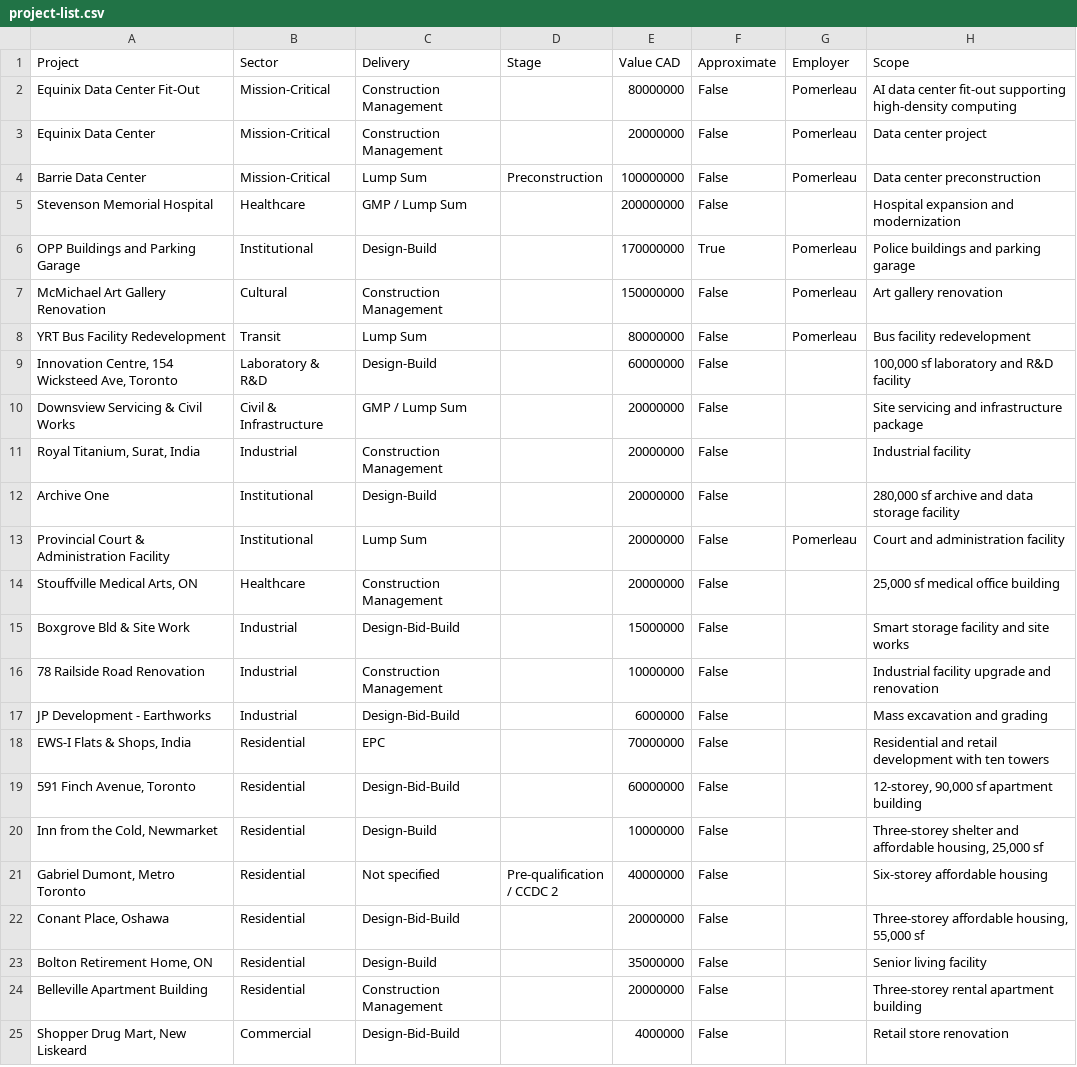
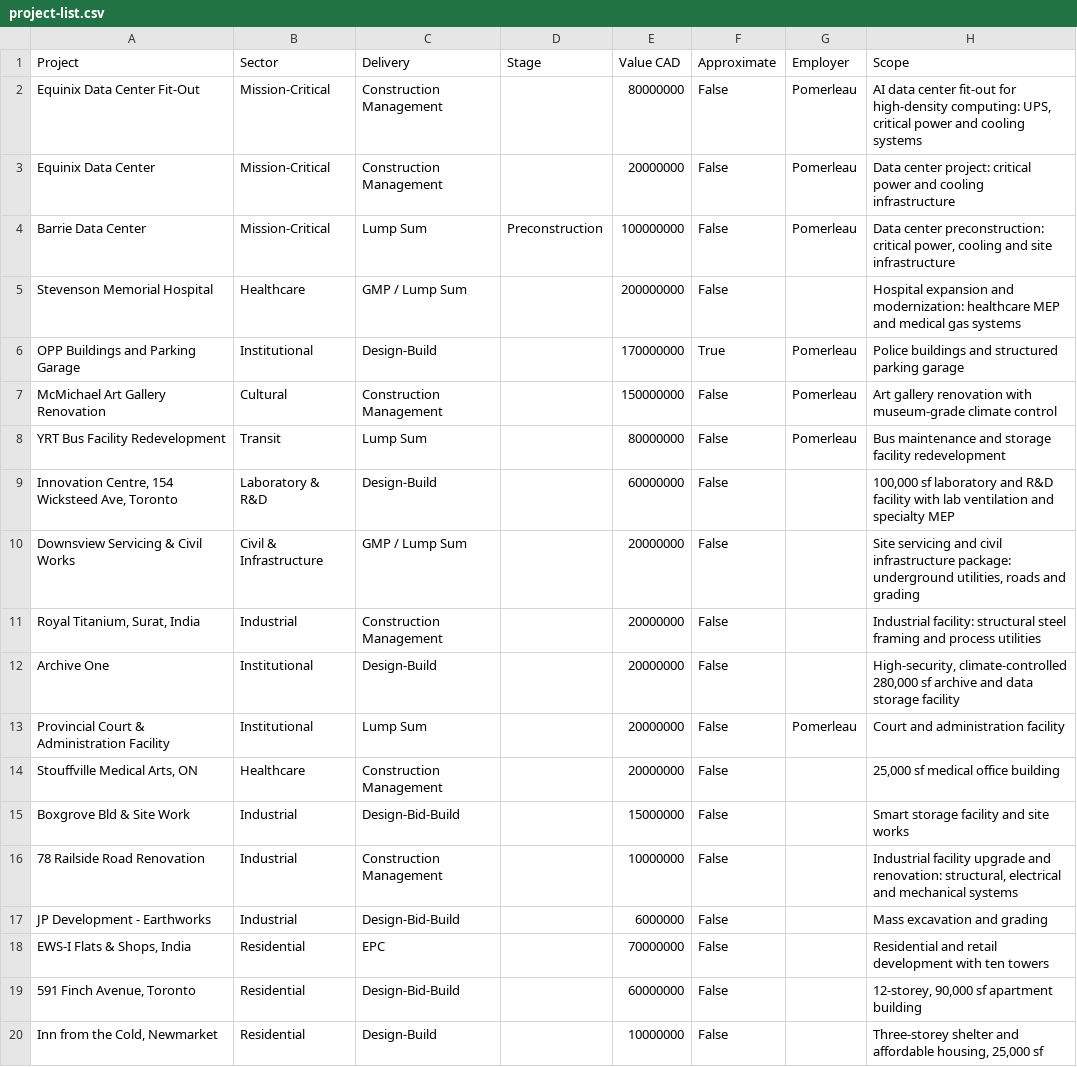
Before and after one commit to avibhadiyadra-netizen/portfolio, a CSV file: assets/project-list.csv, drawn as a sheet; only a part is shown; the shorter side is filled out with more unchanged rows.

```diff
--- a/assets/project-list.csv
+++ b/assets/project-list.csv
@@ -1,13 +1,13 @@
 Project,Sector,Delivery,Stage,Value CAD,Approximate,Employer,Scope
-Equinix Data Center Fit-Out,Mission-Critical,Construction Management,,80000000,False,Pomerleau,AI data center fit-out supporting high-density computing
-Equinix Data Center,Mission-Critical,Construction Management,,20000000,False,Pomerleau,Data center project
-Barrie Data Center,Mission-Critical,Lump Sum,Preconstruction,100000000,False,Pomerleau,Data center preconstruction
-Stevenson Memorial Hospital,Healthcare,GMP / Lump Sum,,200000000,False,,Hospital expansion and modernization
-OPP Buildings and Parking Garage,Institutional,Design-Build,,170000000,True,Pomerleau,Police buildings and parking garage
-McMichael Art Gallery Renovation,Cultural,Construction Management,,150000000,False,Pomerleau,Art gallery renovation
-YRT Bus Facility Redevelopment,Transit,Lump Sum,,80000000,False,Pomerleau,Bus facility redevelopment
-"Innovation Centre, 154 Wicksteed Ave, Toronto",Laboratory & R&D,Design-Build,,60000000,False,,"100,000 sf laboratory and R&D facility"
-Downsview Servicing & Civil Works,Civil & Infrastructure,GMP / Lump Sum,,20000000,False,,Site servicing and infrastructure package
-"Royal Titanium, Surat, India",Industrial,Construction Management,,20000000,False,,Industrial facility
-Archive One,Institutional,Design-Build,,20000000,False,,"280,000 sf archive and data storage facility"
+Equinix Data Center Fit-Out,Mission-Critical,Construction Management,,80000000,False,Pomerleau,"AI data center fit-out for high-density computing: UPS, critical power and cooling systems"
+Equinix Data Center,Mission-Critical,Construction Management,,20000000,False,Pomerleau,Data center project: critical power and cooling infrastructure
+Barrie Data Center,Mission-Critical,Lump Sum,Preconstruction,100000000,False,Pomerleau,"Data center preconstruction: critical power, cooling and site infrastructure"
+Stevenson Memorial Hospital,Healthcare,GMP / Lump Sum,,200000000,False,,Hospital expansion and modernization: healthcare MEP and medical gas systems
+OPP Buildings and Parking Garage,Institutional,Design-Build,,170000000,True,Pomerleau,Police buildings and structured parking garage
+McMichael Art Gallery Renovation,Cultural,Construction Management,,150000000,False,Pomerleau,Art gallery renovation with museum-grade climate control
+YRT Bus Facility Redevelopment,Transit,Lump Sum,,80000000,False,Pomerleau,Bus maintenance and storage facility redevelopment
+"Innovation Centre, 154 Wicksteed Ave, Toronto",Laboratory & R&D,Design-Build,,60000000,False,,"100,000 sf laboratory and R&D facility with lab ventilation and specialty MEP"
+Downsview Servicing & Civil Works,Civil & Infrastructure,GMP / Lump Sum,,20000000,False,,"Site servicing and civil infrastructure package: underground utilities, roads and grading"
+"Royal Titanium, Surat, India",Industrial,Construction Management,,20000000,False,,Industrial facility: structural steel framing and process utilities
+Archive One,Institutional,Design-Build,,20000000,False,,"High-security, climate-controlled 280,000 sf archive and data storage facility"
 Provincial Court & Administration Facility,Institutional,Lump Sum,,20000000,False,Pomerleau,Court and administration facility
@@ -15,3 +15,3 @@ Provincial Court & Administration Facility,Institutional,Lump Sum,,20000000,Fals
 Boxgrove Bld & Site Work,Industrial,Design-Bid-Build,,15000000,False,,Smart storage facility and site works
-78 Railside Road Renovation,Industrial,Construction Management,,10000000,False,,Industrial facility upgrade and renovation
+78 Railside Road Renovation,Industrial,Construction Management,,10000000,False,,"Industrial facility upgrade and renovation: structural, electrical and mechanical systems"
 JP Development - Earthworks,Industrial,Design-Bid-Build,,6000000,False,,Mass excavation and grading
```
Also changed, not shown: 5 other files.
